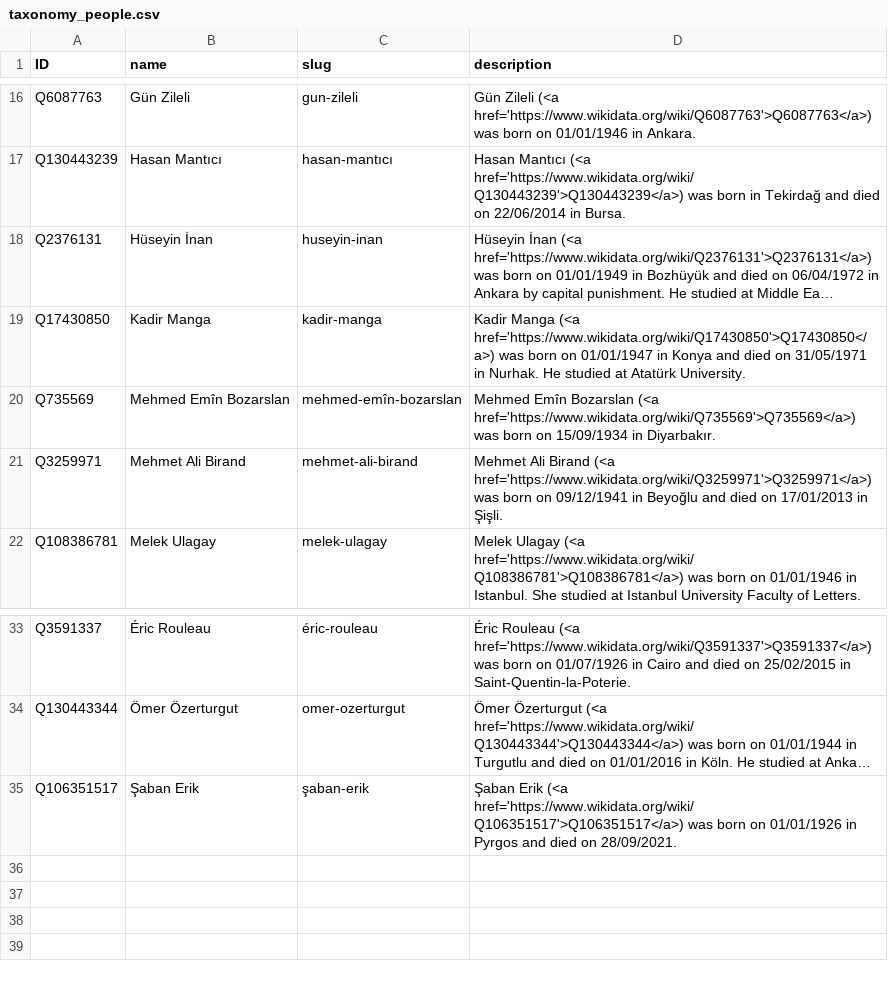
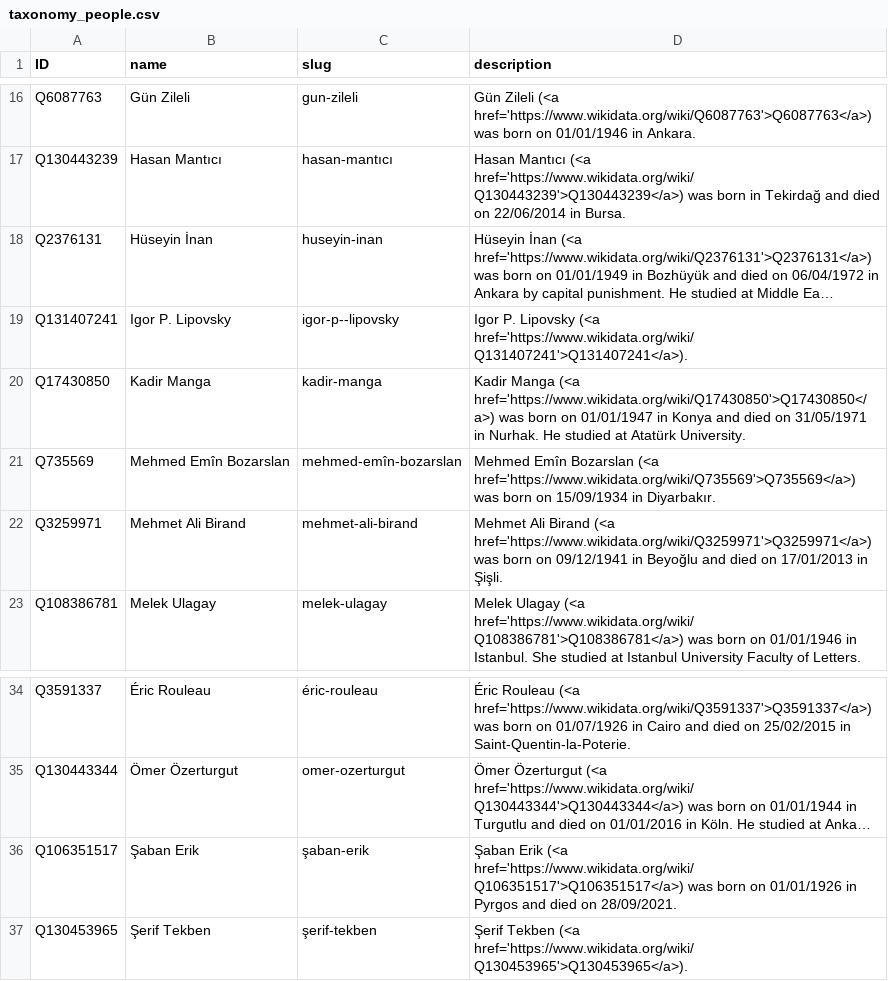
Before and after one commit to sol-idarities/Website-Taxonomies, a CSV file: taxonomy_people.csv, drawn as a sheet; only a part is shown, gaps mark what is left out; long unchanged cells end in …; the diff names each change by its address in the sheet, - before the commit and + after, or states it on an @@ line.

Commit message:
Update taxonomy_people.csv

```diff
--- a/taxonomy_people.csv
+++ b/taxonomy_people.csv
+row 19: Q131407241 | Igor P. Lipovsky | igor-p--lipovsky | Igor P. Lipovsky (<a href='https://www.wikidata.org/wiki/Q131407241'>Q131407241</a>).
+row 37: Q130453965 | Şerif Tekben | şerif-tekben | Şerif Tekben (<a href='https://www.wikidata.org/wiki/Q130453965'>Q130453965</a>).
```
